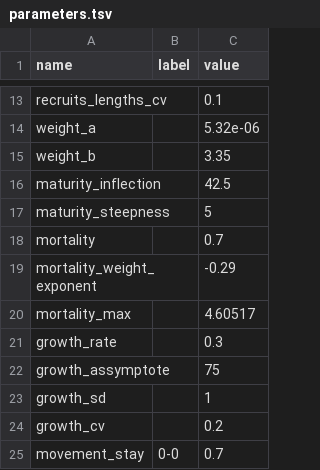
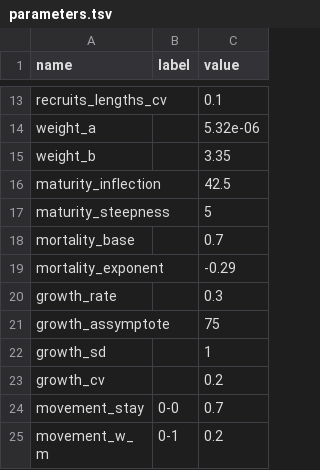
Before and after one commit to iotcwpm/SKJ, a TSV file: parameters.tsv, drawn as a sheet; only a part is shown, gaps mark what is left out; the shorter side is filled out with more unchanged rows.

Commit message:
Changes how the maximum mortality rate is applied

```diff
--- a/parameters.tsv
+++ b/parameters.tsv
@@ -17,5 +17,4 @@ maturity_inflection		42.5
 maturity_steepness		5	
-mortality		0.7	
-mortality_weight_exponent		-0.29	
-mortality_max		4.60517	
+mortality_base		0.7	
+mortality_exponent		-0.29	
 growth_rate		0.3	
```
Also changed, not shown: 3 other files.
